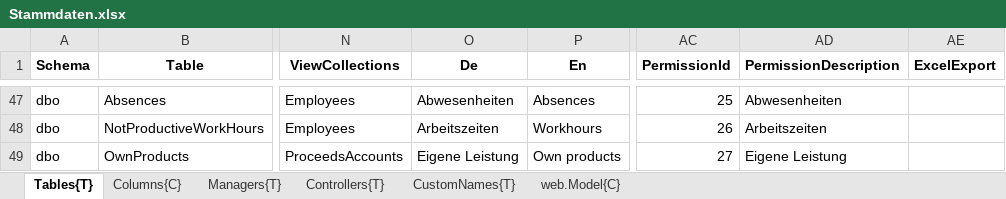
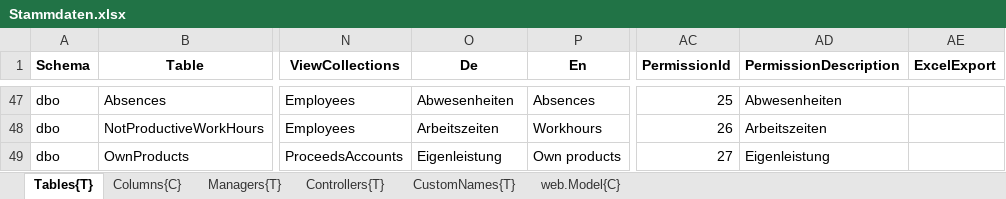
Before and after one commit to HedinRakot/Zierer, an Excel workbook: ProfiCraftsman/ProfiCraftsman/Generation/ProfiCraftsman.Generation/Declarations/Stammdaten.xlsx, sheet Tables{T}, drawn as a sheet; only a part is shown, gaps mark what is left out; values as stored, in another font and other column widths than the file's, no borders; the diff names each change by its address in the sheet, - before the commit and + after, or states it on an @@ line.

```diff
--- a/ProfiCraftsman/ProfiCraftsman/Generation/ProfiCraftsman.Generation/Declarations/Stammdaten.xlsx (sheet Tables{T})
+++ b/ProfiCraftsman/ProfiCraftsman/Generation/ProfiCraftsman.Generation/Declarations/Stammdaten.xlsx (sheet Tables{T})
-O49 (De): Eigene Leistung
+O49 (De): Eigenleistung
-AD49 (PermissionDescription): Eigene Leistung
+AD49 (PermissionDescription): Eigenleistung
```
Also changed, not shown: 9 other files.
